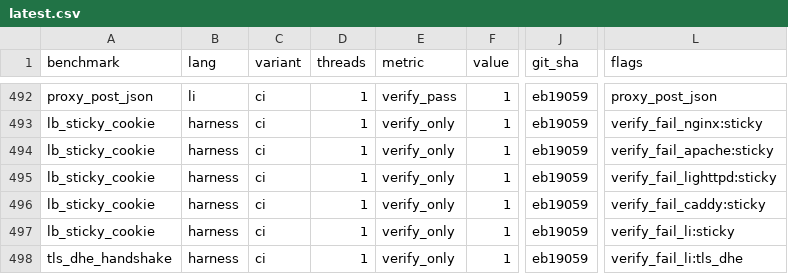
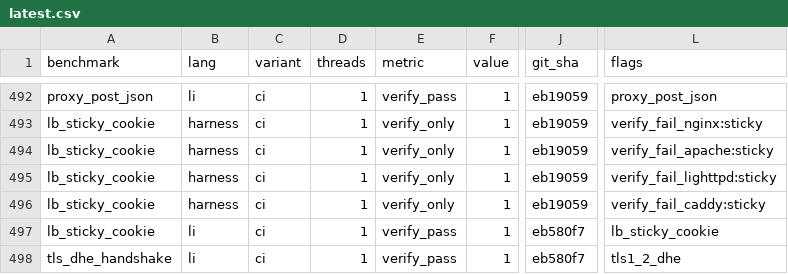
Before and after one commit to li-langverse/benchmarks, a CSV file: results/latest.csv, drawn as a sheet; only a part is shown, gaps mark what is left out; the diff names each change by its address in the sheet, - before the commit and + after, or states it on an @@ line.

Commit message:
fix(tier5): harden li sticky/TLS DHE harness verification
Wait for li-httpd proxy/backends before sticky checks, retry transient 502s,
pass OpenSSL legacy providers to s_client, and record verify_pass CSV rows.

```diff
--- a/results/latest.csv
+++ b/results/latest.csv
-B497:B498 (lang): harness
+B497:B498 (lang): li
-E497:E498 (metric): verify_only
+E497:E498 (metric): verify_pass
-J497:J498 (git_sha): eb19059
+J497:J498 (git_sha): eb580f7
-L497 (flags): verify_fail_li:sticky
+L497 (flags): lb_sticky_cookie
-L498 (flags): verify_fail_li:tls_dhe
+L498 (flags): tls1_2_dhe
```
Also changed, not shown: 3 other files.
